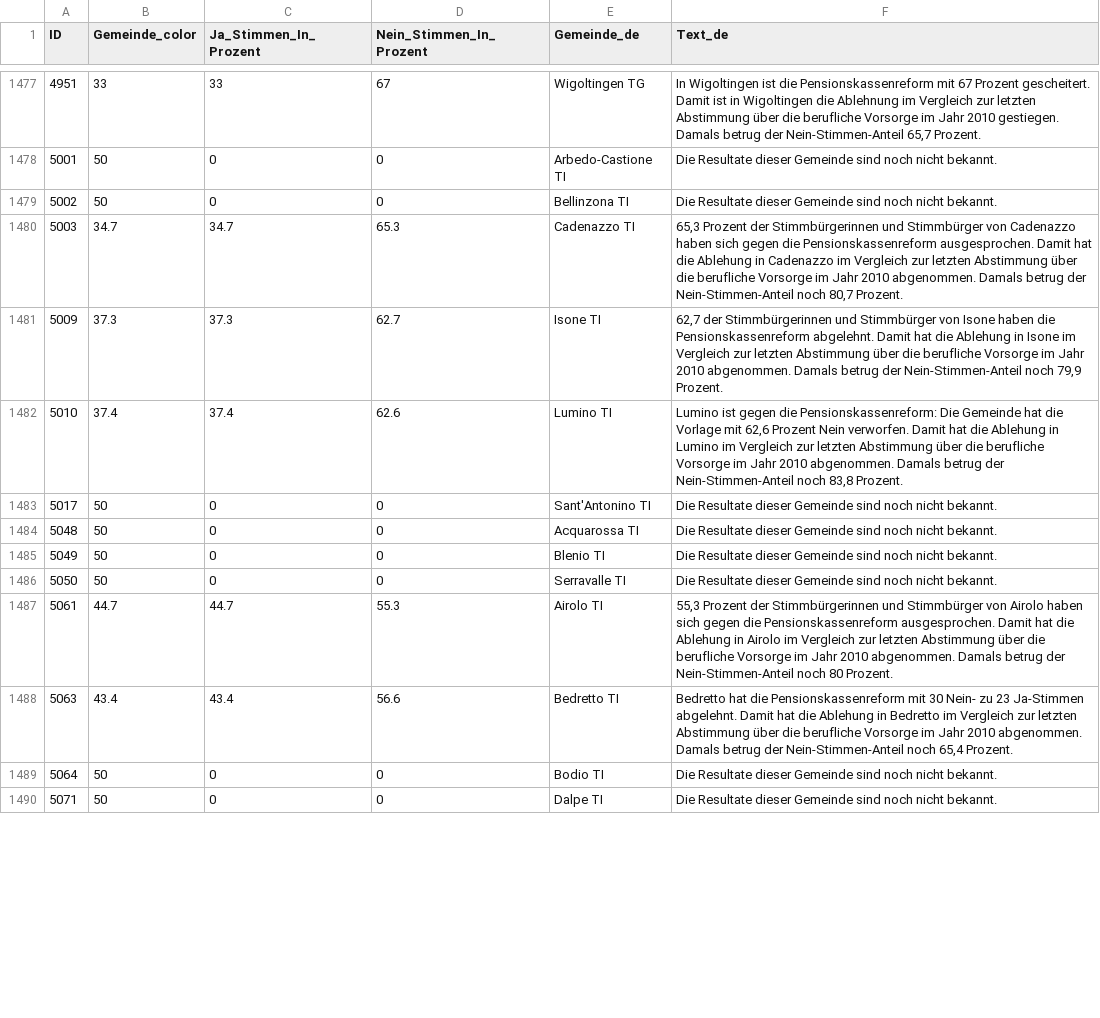
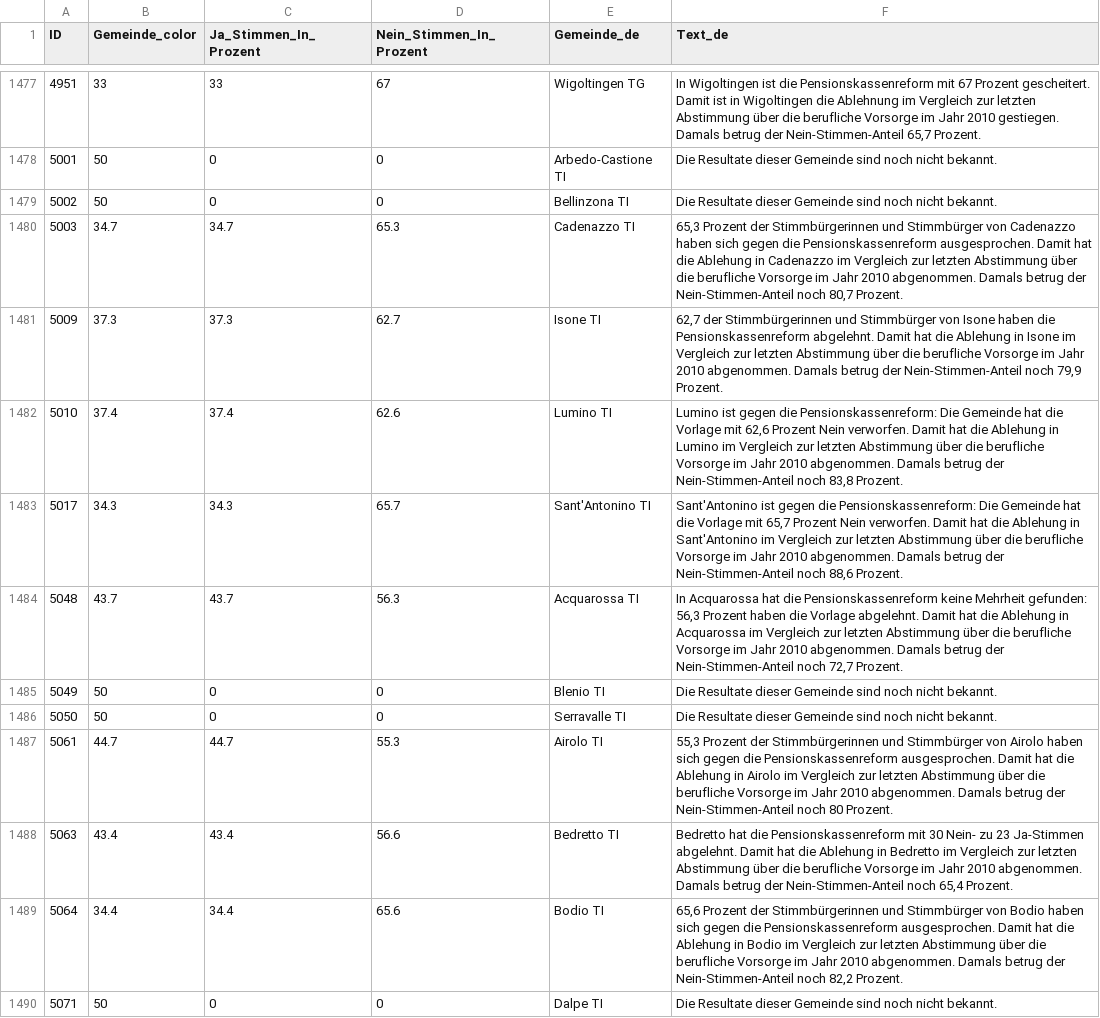
Before and after one commit to awp-finanznachrichten/lena_september2024, a CSV file: Output_Switzerland/CH_BVG_dw_de.csv, drawn as a sheet; only a part is shown, gaps mark what is left out; the diff covers the shown part only.

```diff
--- a/Output_Switzerland/CH_BVG_dw_de.csv
+++ b/Output_Switzerland/CH_BVG_dw_de.csv
@@ -1482,4 +1482,4 @@
 5010,37.4,37.4,62.6,"Lumino TI","Lumino ist gegen die Pensionskassenreform: Die Gemeinde hat die Vorlage mit 62,6 Prozent Nein verworfen. Damit hat die Ablehung in Lumino im Vergleich zur letzten Abstimmung über die berufliche Vorsorge im Jahr 2010 abgenommen. Damals betrug der Nein-Stimmen-Anteil noch 83,8 Prozent."
-5017,50,0,0,"Sant'Antonino TI","Die Resultate dieser Gemeinde sind noch nicht bekannt."
-5048,50,0,0,"Acquarossa TI","Die Resultate dieser Gemeinde sind noch nicht bekannt."
+5017,34.3,34.3,65.7,"Sant'Antonino TI","Sant'Antonino ist gegen die Pensionskassenreform: Die Gemeinde hat die Vorlage mit 65,7 Prozent Nein verworfen. Damit hat die Ablehung in Sant'Antonino im Vergleich zur letzten Abstimmung über die berufliche Vorsorge im Jahr 2010 abgenommen. Damals betrug der Nein-Stimmen-Anteil noch 88,6 Prozent."
+5048,43.7,43.7,56.3,"Acquarossa TI","In Acquarossa hat die Pensionskassenreform keine Mehrheit gefunden: 56,3 Prozent haben die Vorlage abgelehnt. Damit hat die Ablehung in Acquarossa im Vergleich zur letzten Abstimmung über die berufliche Vorsorge im Jahr 2010 abgenommen. Damals betrug der Nein-Stimmen-Anteil noch 72,7 Prozent."
 5049,50,0,0,"Blenio TI","Die Resultate dieser Gemeinde sind noch nicht bekannt."
@@ -1488,3 +1488,3 @@
 5063,43.4,43.4,56.6,"Bedretto TI","Bedretto hat die Pensionskassenreform mit 30 Nein- zu 23 Ja-Stimmen abgelehnt. Damit hat die Ablehung in Bedretto im Vergleich zur letzten Abstimmung über die berufliche Vorsorge im Jahr 2010 abgenommen. Damals betrug der Nein-Stimmen-Anteil noch 65,4 Prozent."
-5064,50,0,0,"Bodio TI","Die Resultate dieser Gemeinde sind noch nicht bekannt."
+5064,34.4,34.4,65.6,"Bodio TI","65,6 Prozent der Stimmbürgerinnen und Stimmbürger von Bodio haben sich gegen die Pensionskassenreform ausgesprochen. Damit hat die Ablehung in Bodio im Vergleich zur letzten Abstimmung über die berufliche Vorsorge im Jahr 2010 abgenommen. Damals betrug der Nein-Stimmen-Anteil noch 82,2 Prozent."
 5071,50,0,0,"Dalpe TI","Die Resultate dieser Gemeinde sind noch nicht bekannt."
```
Also changed, not shown: 92 edited cells elsewhere in this file, Output_Cantons/TI_CH_BVG_dw_it.csv, Output_Cantons/ZH_CH_BVG_dw_de.csv, 14 other files.
